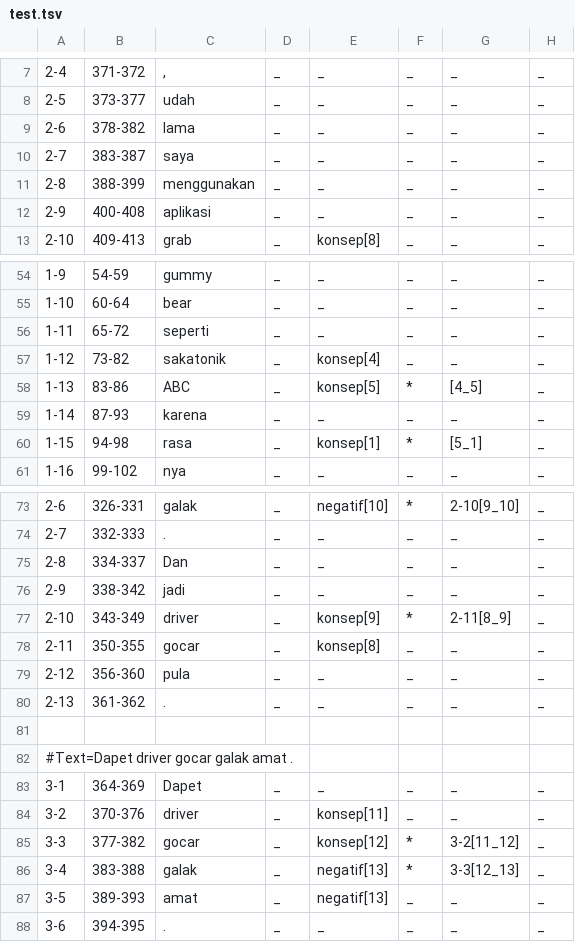
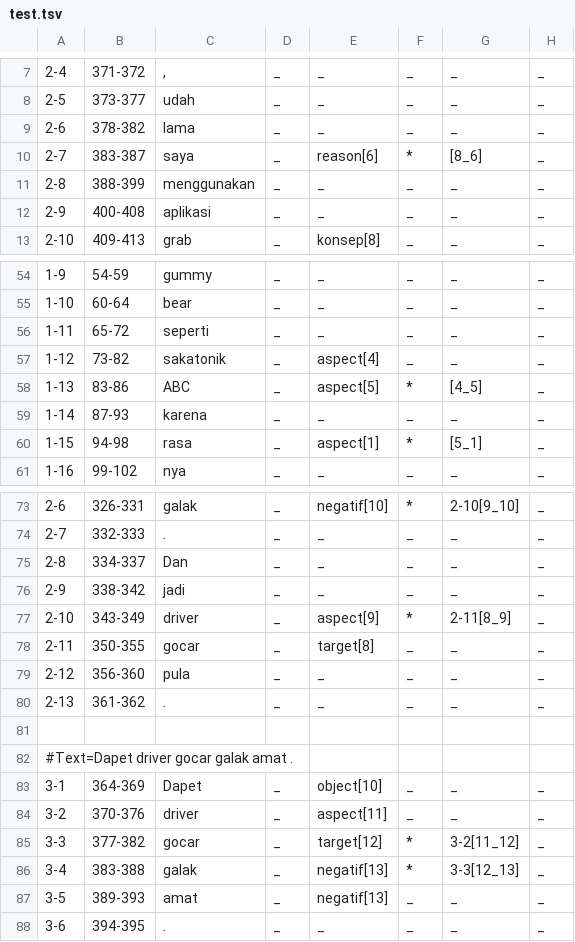
Before and after one commit to faizghifari/text-data-processing, a TSV file: test.tsv, drawn as a sheet; only a part is shown, gaps mark what is left out.

```diff
--- a/test.tsv
+++ b/test.tsv
@@ -9,3 +9,3 @@
 2-6	378-382	lama	_	_	_	_	_
-2-7	383-387	saya	_	_	_	_	_
+2-7	383-387	saya	_	reason[6]	*	[8_6]	_
 2-8	388-399	menggunakan	_	_	_	_	_
@@ -56,6 +56,6 @@
 1-11	65-72	seperti	_	_	_	_	_
-1-12	73-82	sakatonik	_	konsep[4]	_	_	_
-1-13	83-86	ABC	_	konsep[5]	*	[4_5]	_
+1-12	73-82	sakatonik	_	aspect[4]	_	_	_
+1-13	83-86	ABC	_	aspect[5]	*	[4_5]	_
 1-14	87-93	karena	_	_	_	_	_
-1-15	94-98	rasa	_	konsep[1]	*	[5_1]	_
+1-15	94-98	rasa	_	aspect[1]	*	[5_1]	_
 1-16	99-102	nya	_	_	_	_	_
@@ -76,4 +76,4 @@
 2-9	338-342	jadi	_	_	_	_	_
-2-10	343-349	driver	_	konsep[9]	*	2-11[8_9]	_
-2-11	350-355	gocar	_	konsep[8]	_	_	_
+2-10	343-349	driver	_	aspect[9]	*	2-11[8_9]	_
+2-11	350-355	gocar	_	target[8]	_	_	_
 2-12	356-360	pula	_	_	_	_	_
@@ -82,5 +82,5 @@
 #Text=Dapet driver gocar galak amat .
-3-1	364-369	Dapet	_	_	_	_	_
-3-2	370-376	driver	_	konsep[11]	_	_	_
-3-3	377-382	gocar	_	konsep[12]	*	3-2[11_12]	_
+3-1	364-369	Dapet	_	object[10]	_	_	_
+3-2	370-376	driver	_	aspect[11]	_	_	_
+3-3	377-382	gocar	_	target[12]	*	3-2[11_12]	_
 3-4	383-388	galak	_	negatif[13]	*	3-3[12_13]	_
```
Also changed, not shown: test.csv, 10 other files.
